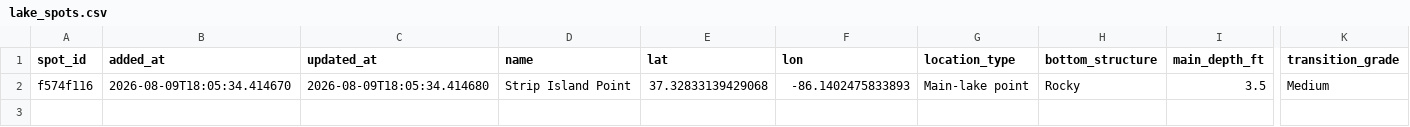
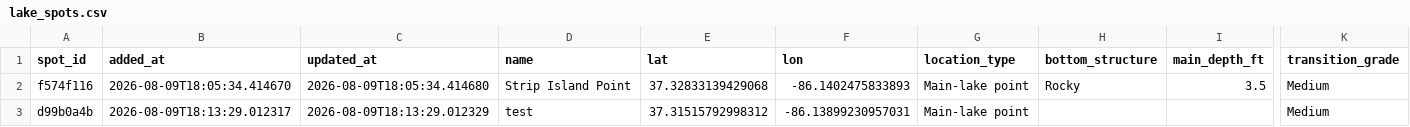
Before and after one commit to jjpvoskuil/Voskuil-Fishin-Magician, a CSV file: data/lake_spots.csv, drawn as a sheet; only a part is shown, gaps mark what is left out; rows hold the shown columns only; the diff names each change by its address in the sheet, - before the commit and + after, or states it on an @@ line.

Commit message:
Add lake spot: test

```diff
--- a/data/lake_spots.csv
+++ b/data/lake_spots.csv
+row 3: d99b0a4b | 2026-08-09T18:13:29.012317 | 2026-08-09T18:13:29.012329 | test | 37.31515792998312 | -86.13899230957031 | Main-lake point |  |  | Medium
```
